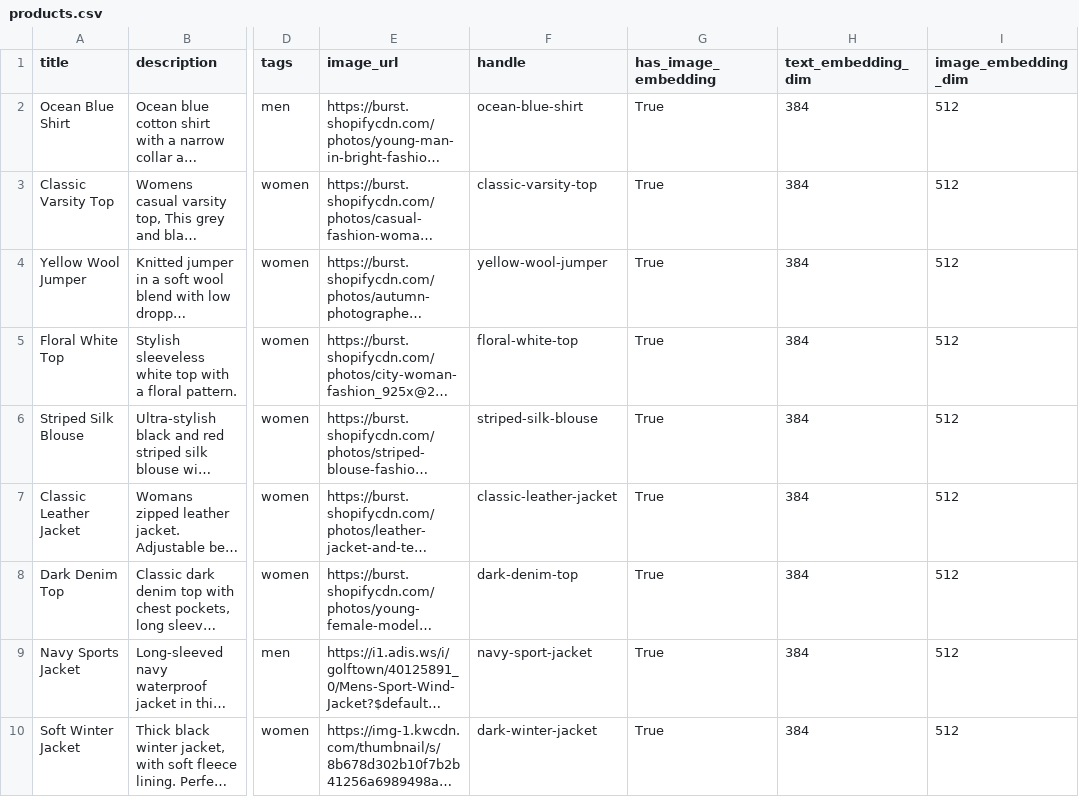
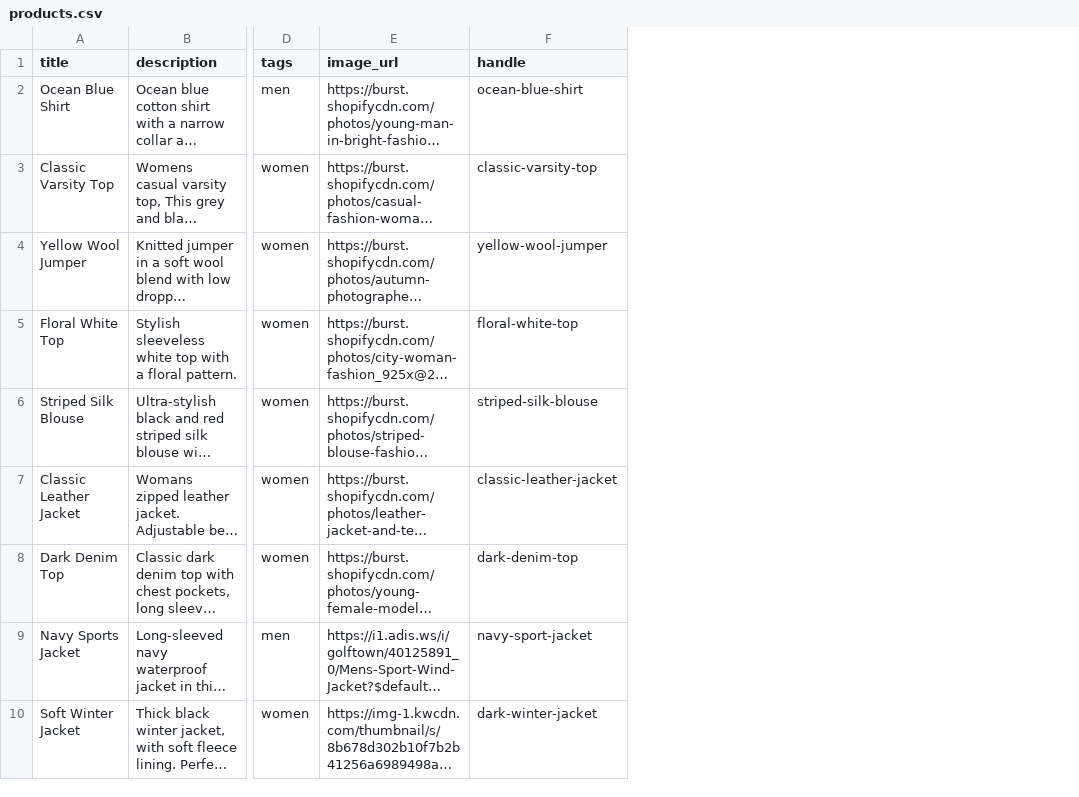
Before and after one commit to kevinyu1026/AI-Agent-and-Product-Reccomendation-System, a CSV file: embeddings/products.csv, drawn as a sheet; only a part is shown, gaps mark what is left out; long unchanged cells end in …; the diff names each change by its address in the sheet, - before the commit and + after, or states it on an @@ line.

```diff
--- a/embeddings/products.csv
+++ b/embeddings/products.csv
-column G (has_image_embedding), rows 2-10: all True
-column H (text_embedding_dim), rows 2-10: all 384
-column I (image_embedding_dim), rows 2-10: all 512
```
Also changed, not shown: 27 other files.
